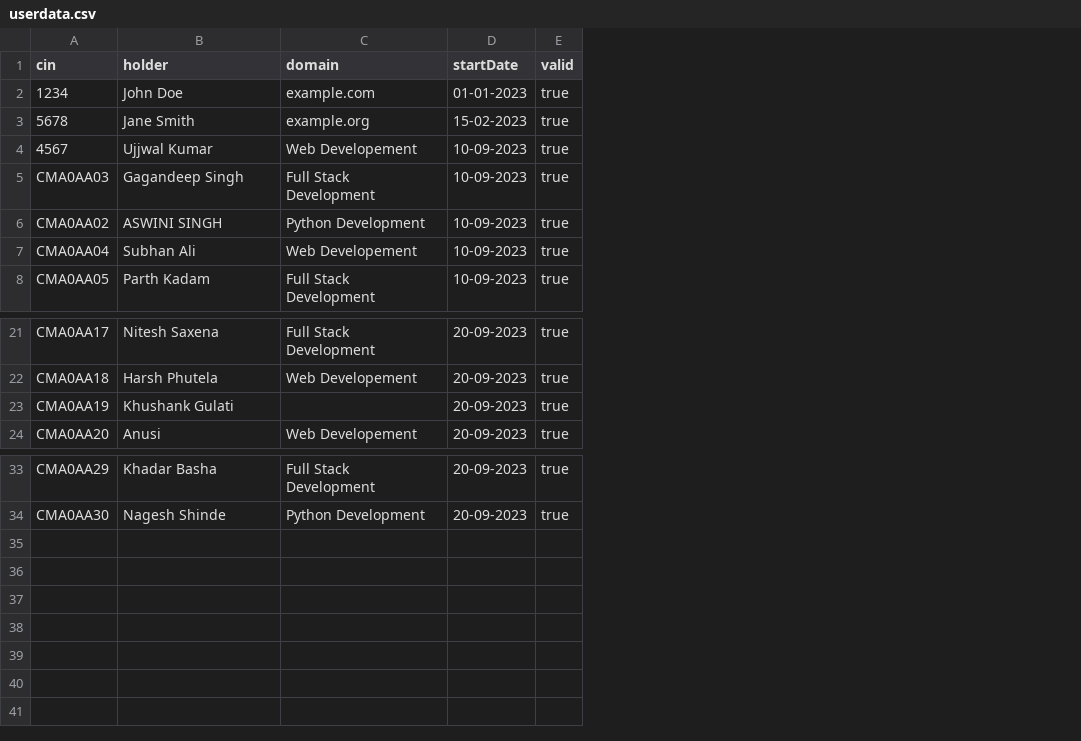
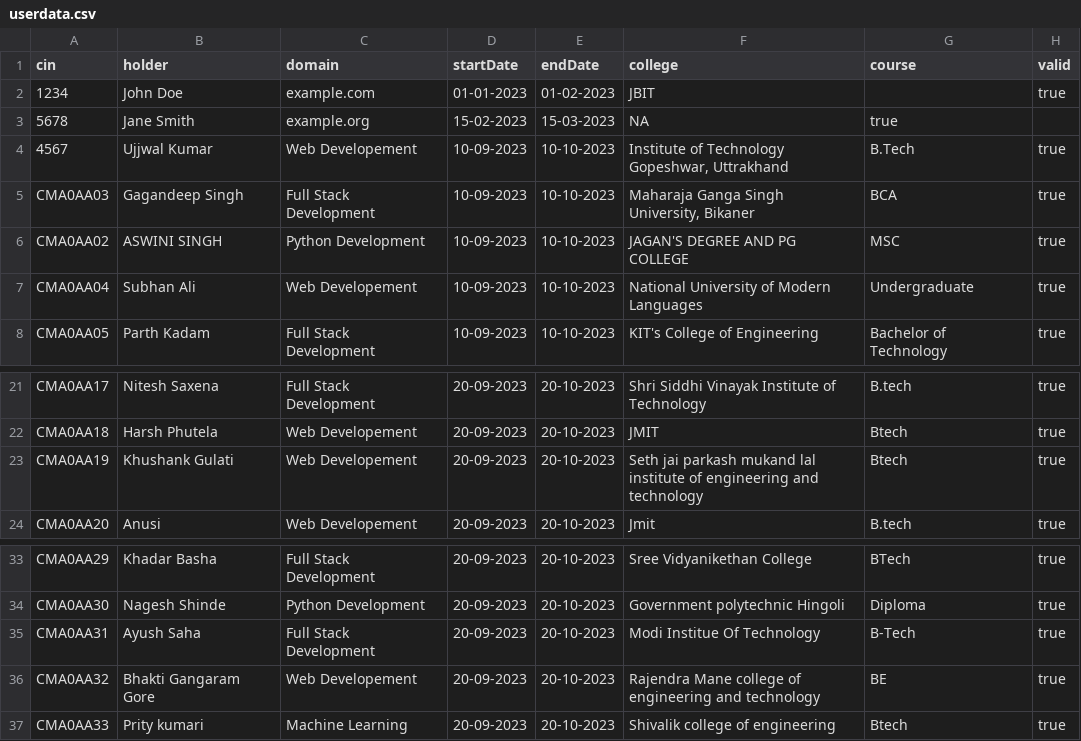
Before and after one commit to uk2023/backend, a CSV file: userdata.csv, drawn as a sheet; only a part is shown, gaps mark what is left out; addresses are those after the commit; the diff names each change by its address in the sheet, - before the commit and + after, or states it on an @@ line.

Commit message:
Add files via upload
updated userdata

```diff
--- a/userdata.csv
+++ b/userdata.csv
+column E (endDate), rows 2-8: 01-02-2023 | 15-03-2023 | 10-10-2023 | 10-10-2023 | 10-10-2023 | 10-10-2023 | 10-10-2023; rows 21-24: all 20-10-2023; rows 33-34: 20-10-2023 | 20-10-2023
+column F (college), rows 2-8: JBIT | NA | Institute of Technology Gopeshwar, Uttrakhand | Maharaja Ganga Singh University, Bikaner | JAGAN'S DEGREE AND PG COLLEGE | National University of Modern Languages | KIT's College of Engineering; rows 21-24: Shri Siddhi Vinayak Institute of Technology | JMIT | Seth jai parkash mukand lal institute of engineering and technology | Jmit; rows 33-34: Sree Vidyanikethan College | Government polytechnic Hingoli
+column G (course), rows 3-8: true | B.Tech | BCA | MSC | Undergraduate | Bachelor of Technology; rows 21-24: B.tech | Btech | Btech | B.tech; rows 33-34: BTech | Diploma
-H3 (valid): true
+H3 (valid): (empty)
-C23 (domain): (empty)
+C23 (domain): Web Developement
+row 35: CMA0AA31 | Ayush Saha | Full Stack Development | 20-09-2023 | 20-10-2023 | Modi Institue Of Technology | B-Tech | true
+row 36: CMA0AA32 | Bhakti Gangaram Gore | Web Developement | 20-09-2023 | 20-10-2023 | Rajendra Mane college of engineering and technology | BE | true
+row 37: CMA0AA33 | Prity kumari | Machine Learning | 20-09-2023 | 20-10-2023 | Shivalik college of engineering | Btech | true
```
